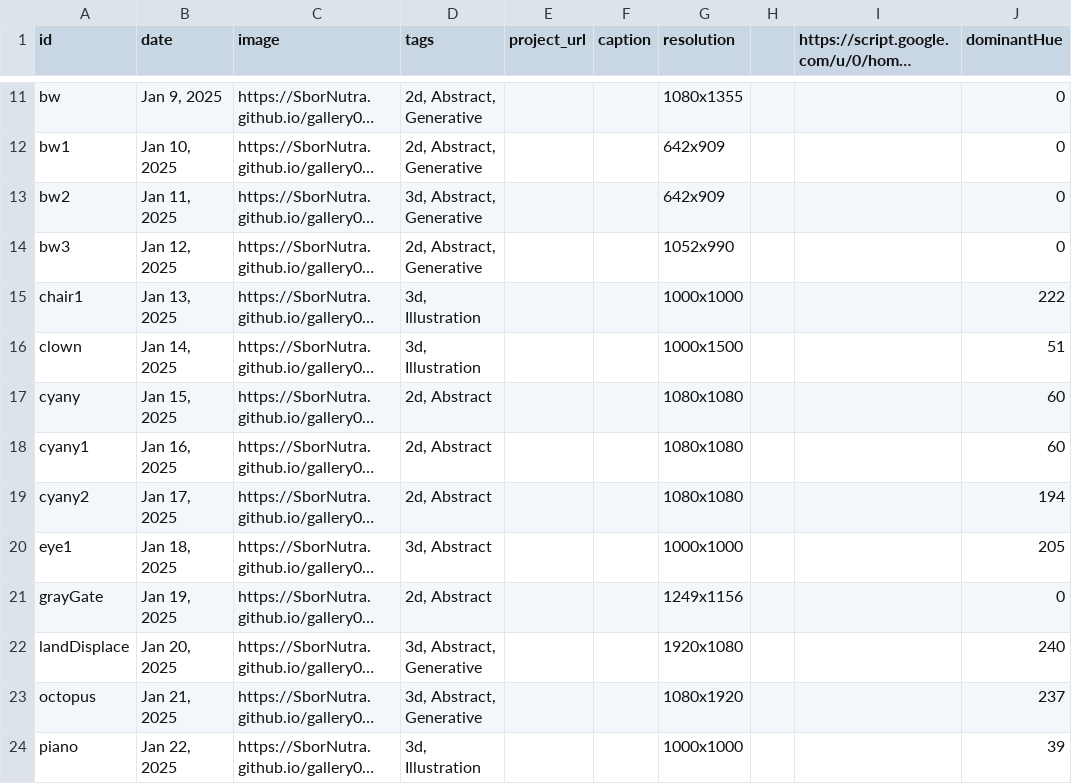
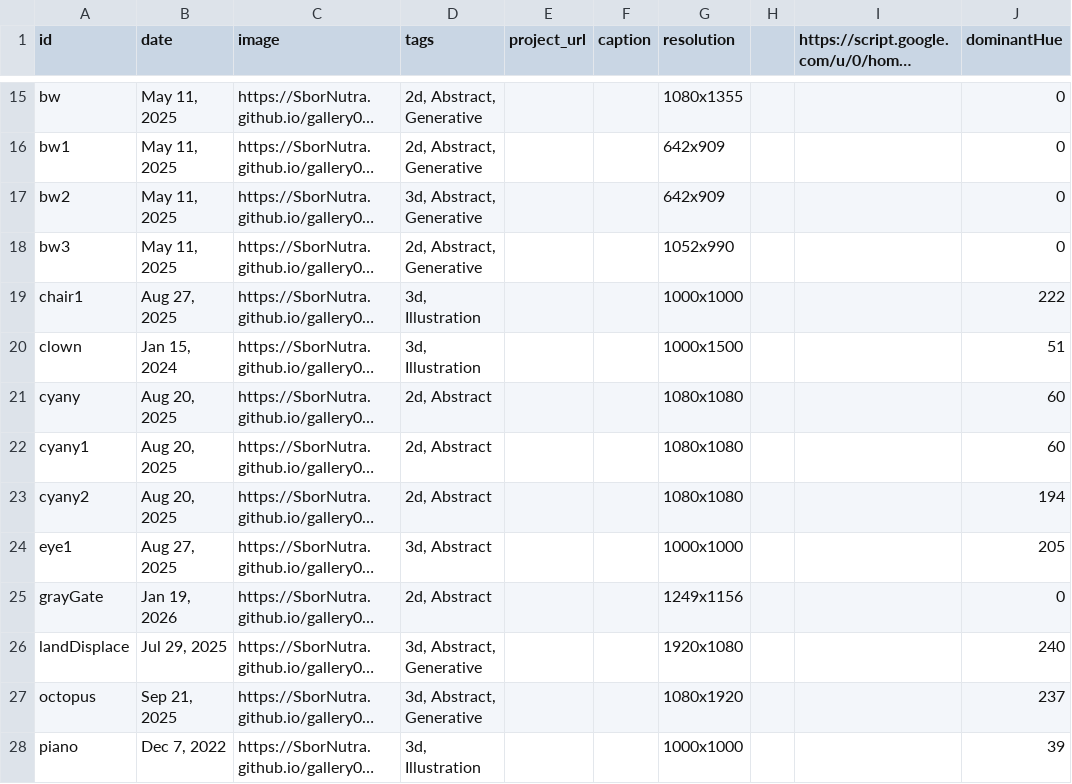
Before and after one commit to SborNutra/gallery01, a CSV file: data/image-index.csv, drawn as a sheet; only a part is shown, gaps mark what is left out; long unchanged cells end in …; addresses are those after the commit; the diff covers the shown part only; the diff names each change by its address in the sheet, - before the commit and + after, or states it on an @@ line.

```diff
--- a/data/image-index.csv
+++ b/data/image-index.csv
-B15 (date): Jan 9, 2025
+B15 (date): May 11, 2025
-B16 (date): Jan 10, 2025
+B16 (date): May 11, 2025
-B17 (date): Jan 11, 2025
+B17 (date): May 11, 2025
-B18 (date): Jan 12, 2025
+B18 (date): May 11, 2025
-B19 (date): Jan 13, 2025
+B19 (date): Aug 27, 2025
-B20 (date): Jan 14, 2025
+B20 (date): Jan 15, 2024
-B21 (date): Jan 15, 2025
+B21 (date): Aug 20, 2025
-B22 (date): Jan 16, 2025
+B22 (date): Aug 20, 2025
-B23 (date): Jan 17, 2025
+B23 (date): Aug 20, 2025
-B24 (date): Jan 18, 2025
+B24 (date): Aug 27, 2025
-B25 (date): Jan 19, 2025
+B25 (date): Jan 19, 2026
-B26 (date): Jan 20, 2025
+B26 (date): Jul 29, 2025
-B27 (date): Jan 21, 2025
+B27 (date): Sep 21, 2025
-B28 (date): Jan 22, 2025
+B28 (date): Dec 7, 2022
```
Also changed, not shown: 4 added rows and 41 edited cells elsewhere in this file.
